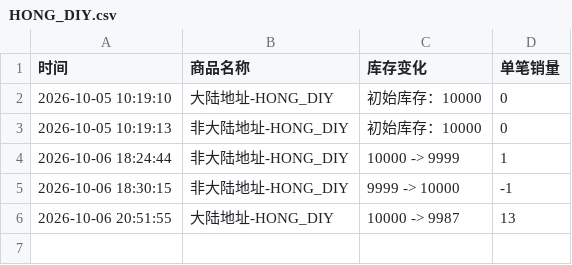
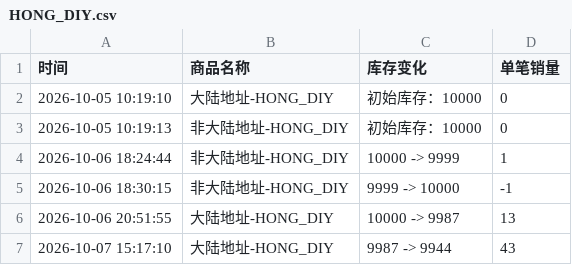
Before and after one commit to Juineii/pow_imini1007, a CSV file: HONG_DIY.csv, drawn as a sheet; the diff names each change by its address in the sheet, - before the commit and + after, or states it on an @@ line.

```diff
--- a/HONG_DIY.csv
+++ b/HONG_DIY.csv
+row 7: 2026-10-07 15:17:10 | 大陆地址-HONG_DIY | 9987 -> 9944 | 43
```
Also changed, not shown: HONG合影.csv, JUNGBIN_DIY.csv, 4 other files.
